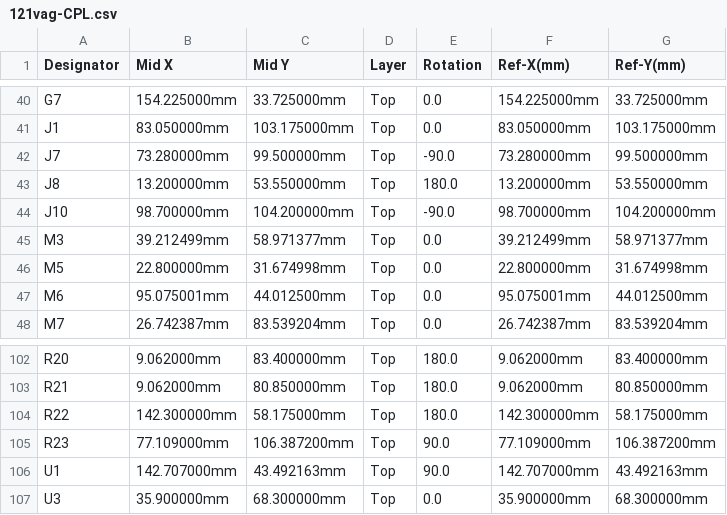
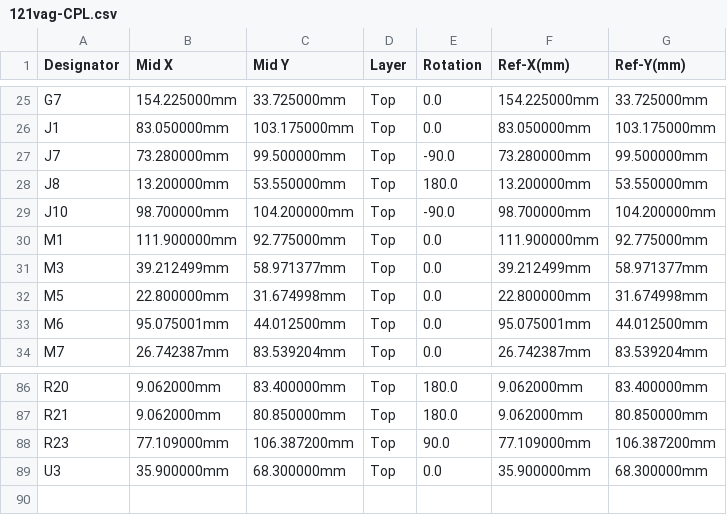
Before and after one commit to greenenergyperuwifi/hellen121vag, a CSV file: boards/hellen121vag-d/frame/121vag-CPL.csv, drawn as a sheet; only a part is shown, gaps mark what is left out; the diff covers the shown part only.

```diff
--- a/boards/hellen121vag-d/frame/121vag-CPL.csv
+++ b/boards/hellen121vag-d/frame/121vag-CPL.csv
@@ -44,2 +29,3 @@ J8,13.200000mm,53.550000mm,Top,180.0,13.200000mm,53.550000mm
 J10,98.700000mm,104.200000mm,Top,-90.0,98.700000mm,104.200000mm
+M1,111.900000mm,92.775000mm,Top,0.0,111.900000mm,92.775000mm
 M3,39.212499mm,58.971377mm,Top,0.0,39.212499mm,58.971377mm
@@ -103,5 +87,3 @@ R20,9.062000mm,83.400000mm,Top,180.0,9.062000mm,83.400000mm
 R21,9.062000mm,80.850000mm,Top,180.0,9.062000mm,80.850000mm
-R22,142.300000mm,58.175000mm,Top,180.0,142.300000mm,58.175000mm
 R23,77.109000mm,106.387200mm,Top,90.0,77.109000mm,106.387200mm
-U1,142.707000mm,43.492163mm,Top,90.0,142.707000mm,43.492163mm
 U3,35.900000mm,68.300000mm,Top,0.0,35.900000mm,68.300000mm
```
Also changed, not shown: 17 removed rows elsewhere in this file, boards/hellen121vag-d/board/hellen121vag-d-BOM-JLC.csv, boards/hellen121vag-d/board/hellen121vag-d-CPL.csv, 32 other files.
